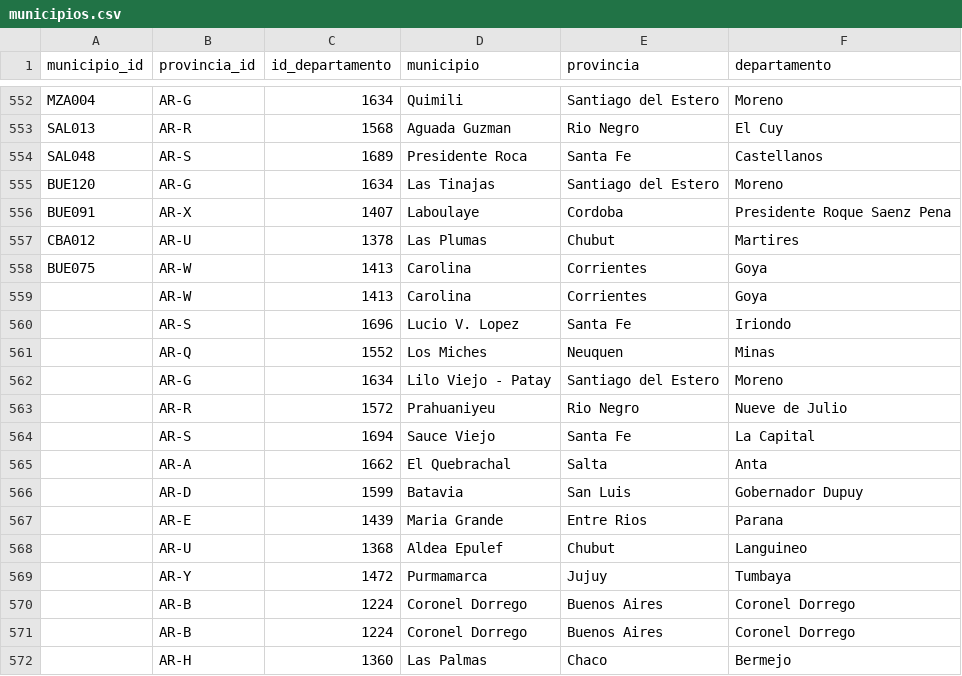
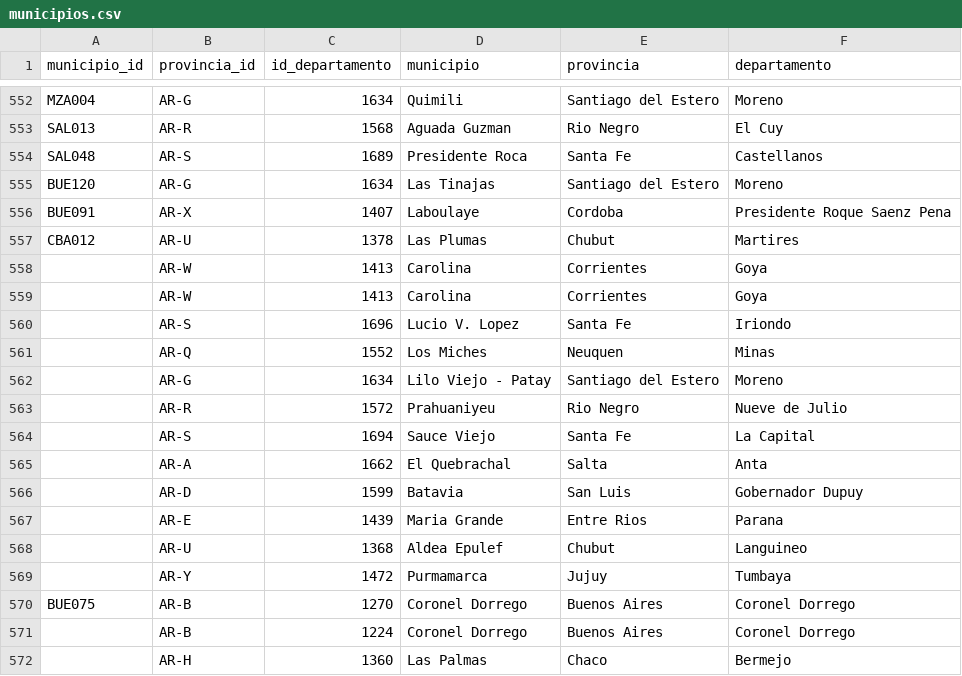
Before and after one commit to IanDalton/FinalEstructuraDatos, a CSV file: Datos/municipios.csv, drawn as a sheet; only a part is shown, gaps mark what is left out.

```diff
--- a/Datos/municipios.csv
+++ b/Datos/municipios.csv
@@ -557,3 +557,3 @@ BUE091,AR-X,1407,Laboulaye,Cordoba,Presidente Roque Saenz Pena
 CBA012,AR-U,1378,Las Plumas,Chubut,Martires
-BUE075,AR-W,1413,Carolina,Corrientes,Goya
+,AR-W,1413,Carolina,Corrientes,Goya
 ,AR-W,1413,Carolina,Corrientes,Goya
@@ -569,3 +569,3 @@ BUE075,AR-W,1413,Carolina,Corrientes,Goya
 ,AR-Y,1472,Purmamarca,Jujuy,Tumbaya
-,AR-B,1224,Coronel Dorrego,Buenos Aires,Coronel Dorrego
+BUE075,AR-B,1270,Coronel Dorrego,Buenos Aires,Coronel Dorrego
 ,AR-B,1224,Coronel Dorrego,Buenos Aires,Coronel Dorrego
```
Also changed, not shown: 7 other files.
